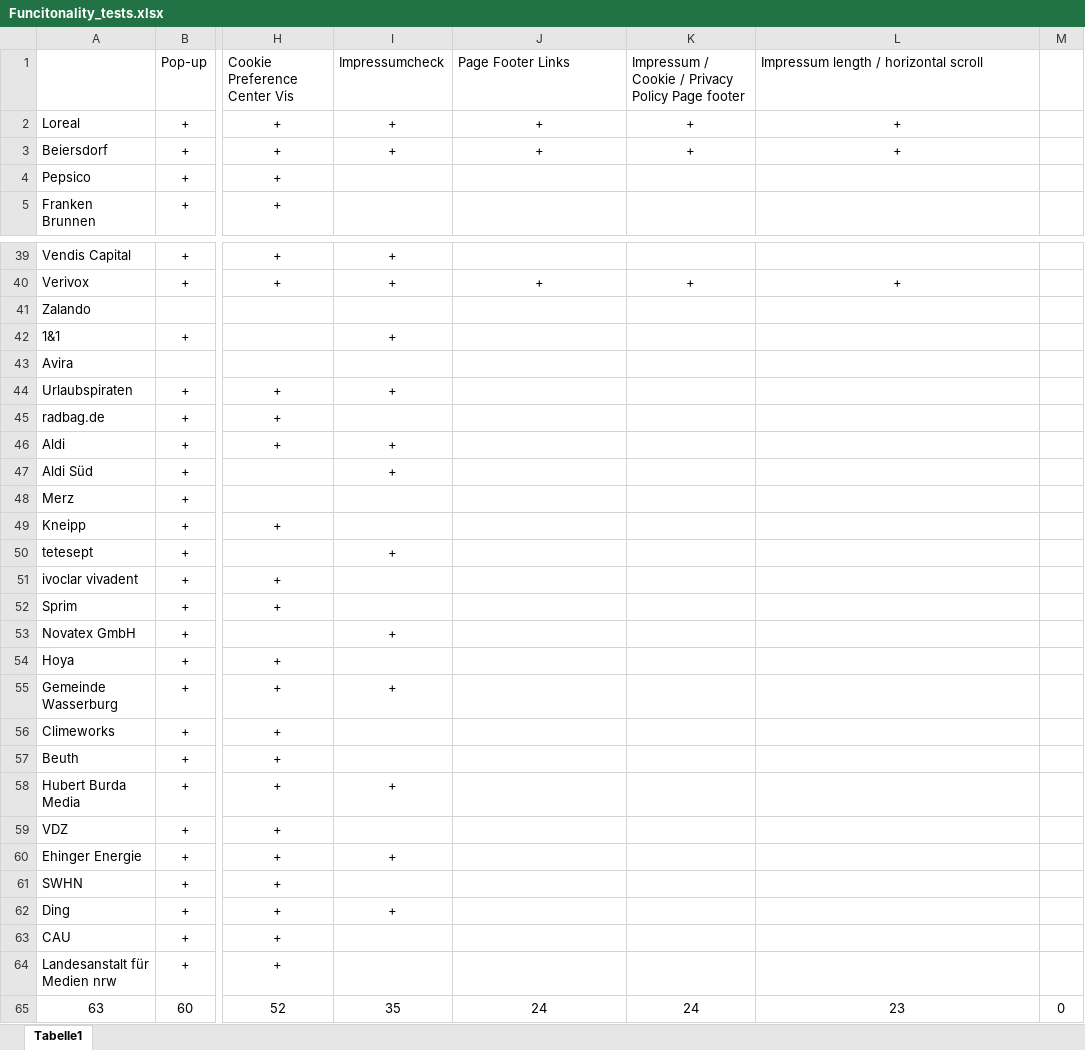
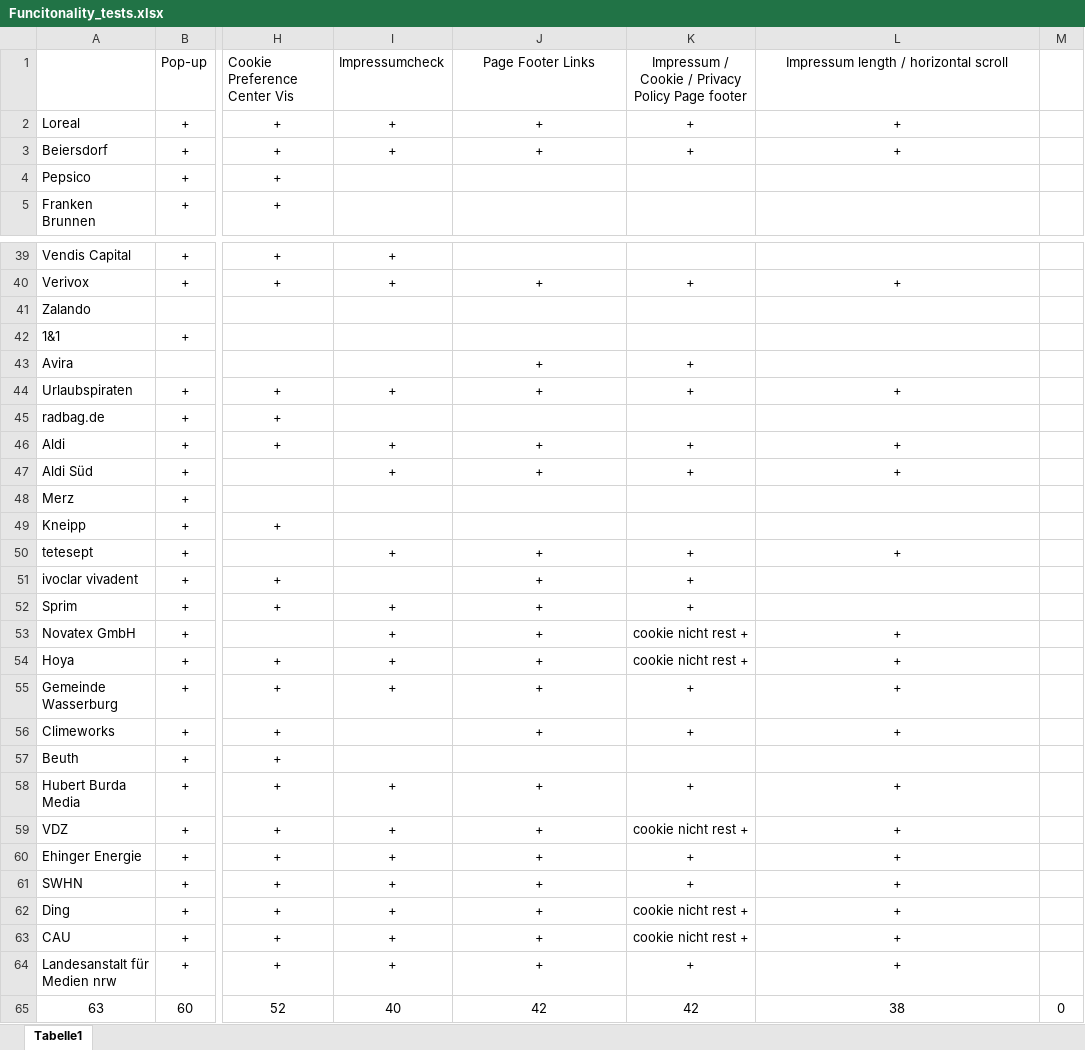
Before and after one commit to ecemeverett/Projektarbeit, an Excel workbook: Funcitonality_tests.xlsx, sheet Tabelle1, drawn as a sheet; only a part is shown, gaps mark what is left out; values as stored, in another font and other column widths than the file's, no borders; the diff covers the shown part only; the diff names each change by its address in the sheet, - before the commit and + after, or states it on an @@ line.

Commit message:
Add files via upload

```diff
--- a/Funcitonality_tests.xlsx (sheet Tabelle1)
+++ b/Funcitonality_tests.xlsx (sheet Tabelle1)
-J1:L1 alignment: left
+J1:L1 alignment: center
-I42: +
+I42: (empty)
-J43:J44: (empty)
+J43:J44: +
-K43:K44: (empty)
+K43:K44: +
-L44: (empty)
+L44: +
-J46:J47: (empty)
+J46:J47: +
-K46:K47: (empty)
+K46:K47: +
-L46:L47: (empty)
+L46:L47: +
-J50:J56: (empty)
+J50:J56: +
-K50:K52: (empty)
+K50:K52: +
-L50: (empty)
+L50: +
-I52: (empty)
+I52: +
-K53:K54: (empty)
+K53:K54: cookie nicht rest +
-L53:L56: (empty)
+L53:L56: +
-I54: (empty)
+I54: +
-K55:K56: (empty)
+K55:K56: +
-J58:J64: (empty)
+J58:J64: +
-K58: (empty)
+K58: +
-L58:L64: (empty)
+L58:L64: +
-I59: (empty)
+I59: +
-K59: (empty)
+K59: cookie nicht rest +
-K60:K61: (empty)
+K60:K61: +
-I61: (empty)
+I61: +
-K62:K63: (empty)
+K62:K63: cookie nicht rest +
-I63:I64: (empty)
+I63:I64: +
-K64: (empty)
+K64: +
-I65: 35
+I65: 40
-J65: 24
+J65: 42
-K65: 24
+K65: 42
-L65: 23
+L65: 38
```
Also changed, not shown: 4 edited cells elsewhere in this sheet.
